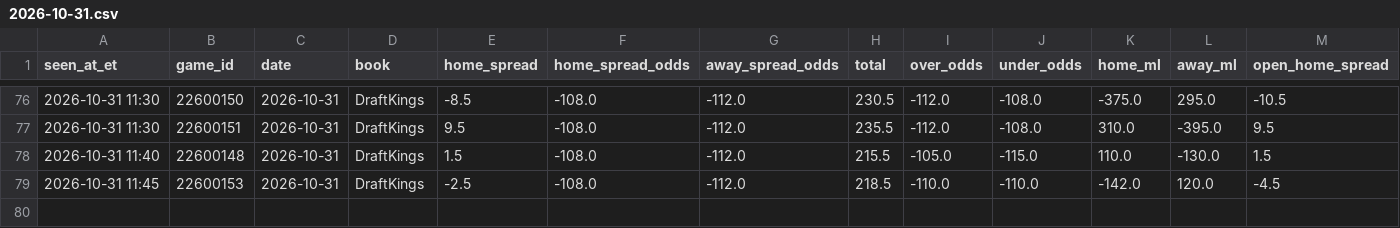
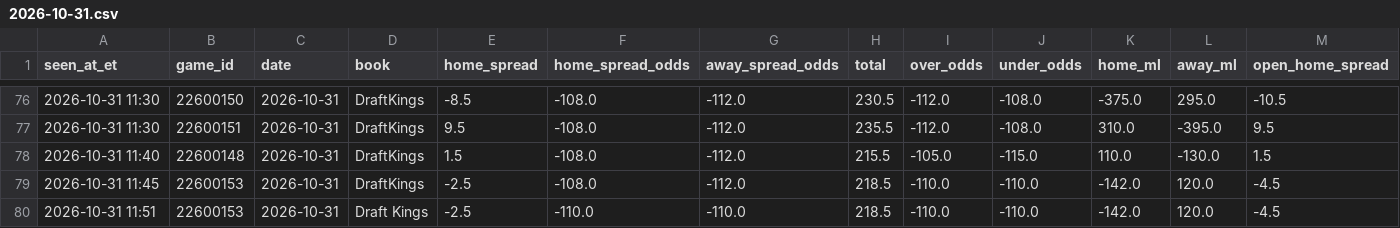
Before and after one commit to JeffreyD24/nba-mixed-model, a CSV file: research/odds/2026-10-31.csv, drawn as a sheet; only a part is shown, gaps mark what is left out; rows hold the shown columns only; the diff names each change by its address in the sheet, - before the commit and + after, or states it on an @@ line.

```diff
--- a/research/odds/2026-10-31.csv
+++ b/research/odds/2026-10-31.csv
+row 80: 2026-10-31 11:51 | 22600153 | 2026-10-31 | Draft Kings | -2.5 | -110.0 | -110.0 | 218.5 | -110.0 | -110.0 | -142.0 | 120.0 | -4.5
```
Also changed, not shown: research/books/2026-10-31.csv, research/check_log.csv, 3 other files.
